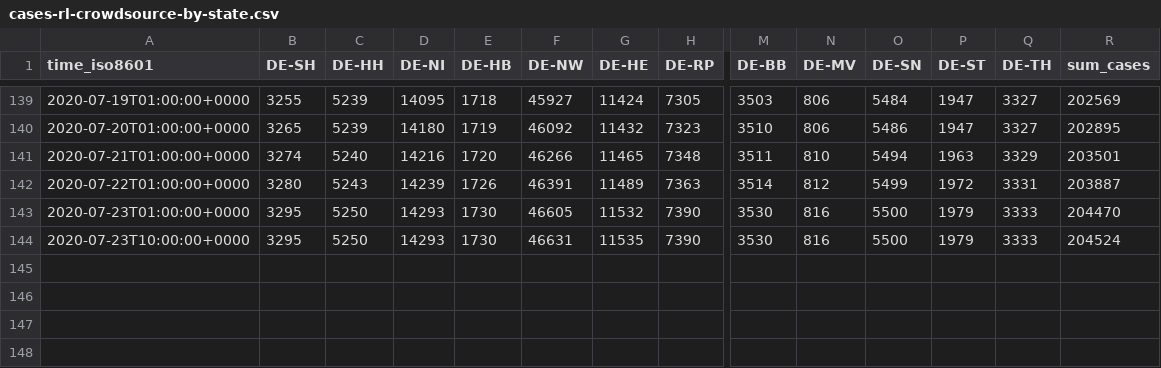
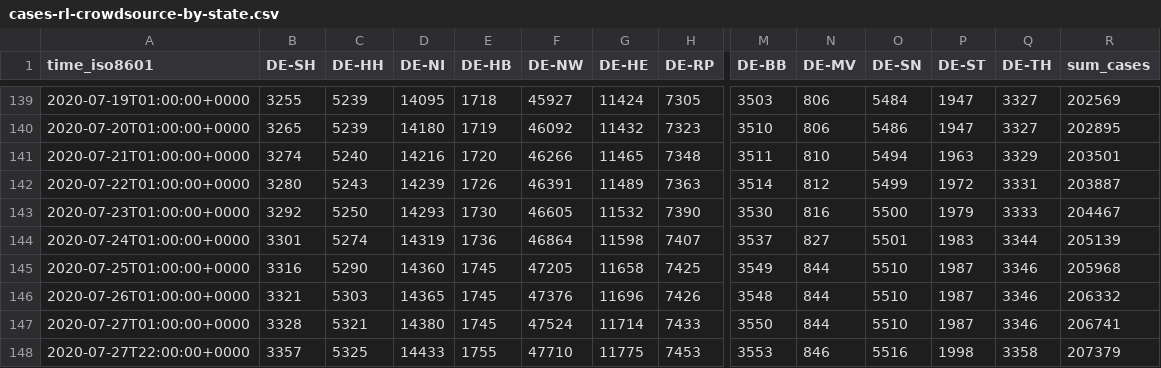
Before and after one commit to jgehrcke/covid-19-germany-gae, a CSV file: cases-rl-crowdsource-by-state.csv, drawn as a sheet; only a part is shown, gaps mark what is left out; removed rows and columns are numbered as before the commit, all else as after; rows hold the shown columns only; the diff names each change by its address in the sheet, - before the commit and + after, or states it on an @@ line.

Commit message:
cases-rl-*: update: 07-28

```diff
--- a/cases-rl-crowdsource-by-state.csv
+++ b/cases-rl-crowdsource-by-state.csv
-B143 (DE-SH): 3295
+B143 (DE-SH): 3292
-R143 (sum_cases): 204470
+R143 (sum_cases): 204467
-row 144: 2020-07-23T10:00:00+0000 | 3295 | 5250 | 14293 | 1730 | 46631 | 11535 | 7390 | 3530 | 816 | 5500 | 1979 | 3333 | 204524
+row 144: 2020-07-24T01:00:00+0000 | 3301 | 5274 | 14319 | 1736 | 46864 | 11598 | 7407 | 3537 | 827 | 5501 | 1983 | 3344 | 205139
+row 145: 2020-07-25T01:00:00+0000 | 3316 | 5290 | 14360 | 1745 | 47205 | 11658 | 7425 | 3549 | 844 | 5510 | 1987 | 3346 | 205968
+row 146: 2020-07-26T01:00:00+0000 | 3321 | 5303 | 14365 | 1745 | 47376 | 11696 | 7426 | 3548 | 844 | 5510 | 1987 | 3346 | 206332
+row 147: 2020-07-27T01:00:00+0000 | 3328 | 5321 | 14380 | 1745 | 47524 | 11714 | 7433 | 3550 | 844 | 5510 | 1987 | 3346 | 206741
+row 148: 2020-07-27T22:00:00+0000 | 3357 | 5325 | 14433 | 1755 | 47710 | 11775 | 7453 | 3553 | 846 | 5516 | 1998 | 3358 | 207379
```
Also changed, not shown: 1 other file.
